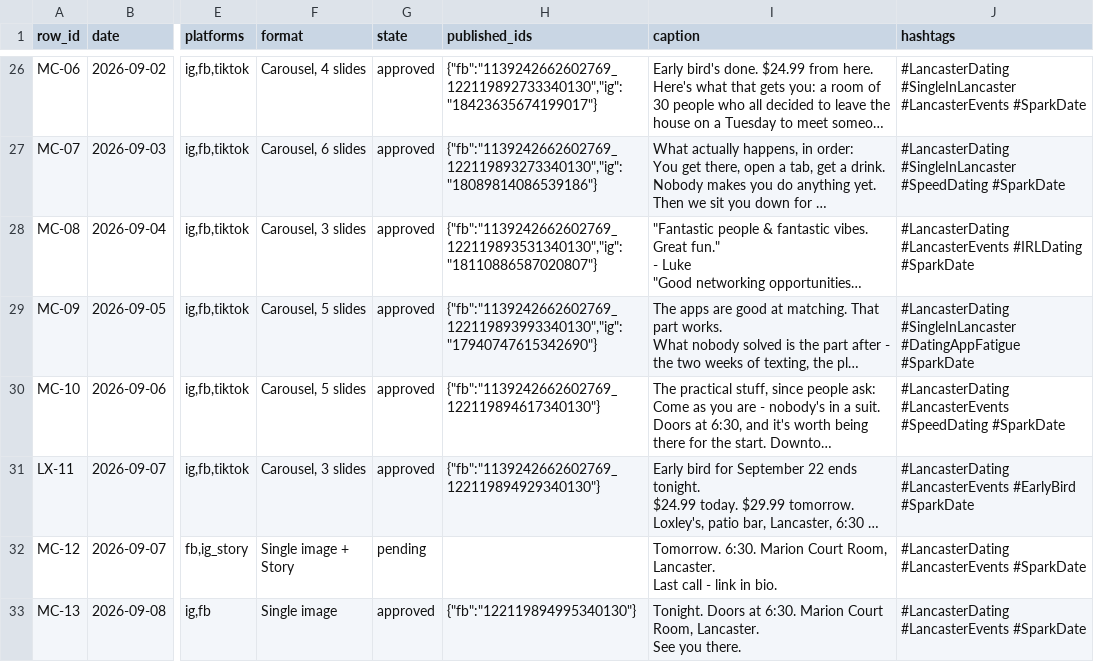
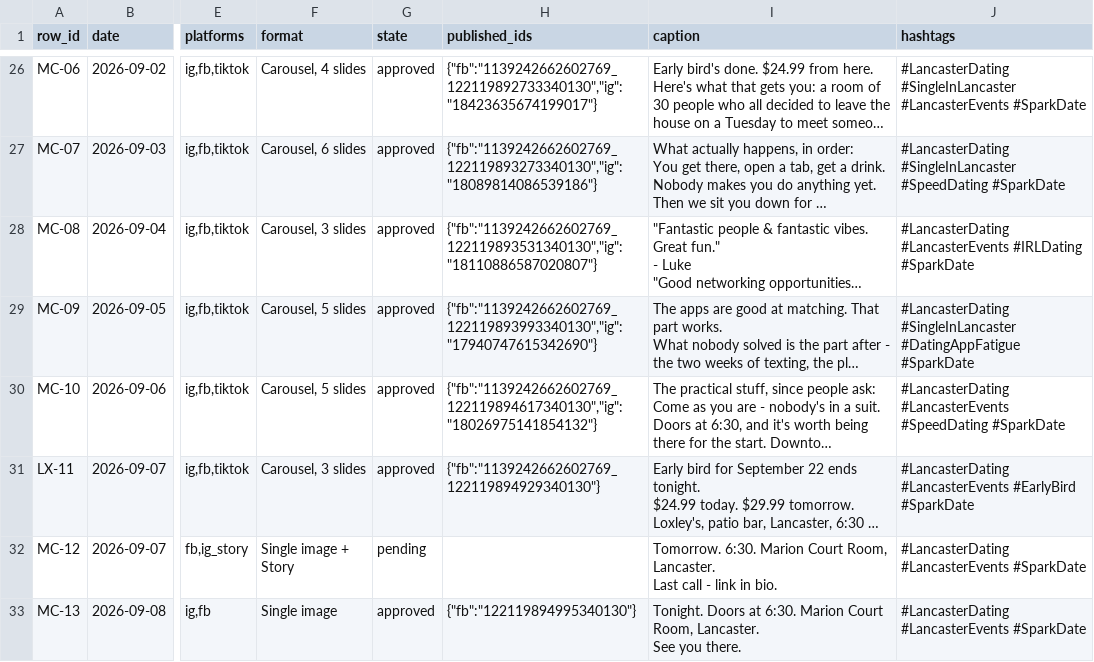
Before and after one commit to taylorancapital/sparkdate, a CSV file: content/queue.csv, drawn as a sheet; only a part is shown, gaps mark what is left out; long unchanged cells end in …; the diff names each change by its address in the sheet, - before the commit and + after, or states it on an @@ line.

```diff
--- a/content/queue.csv
+++ b/content/queue.csv
-H30 (published_ids): {"fb":"1139242662602769_122119894617340130"}
+H30 (published_ids): {"fb":"1139242662602769_122119894617340130","ig":"18026975141854132"}
```
